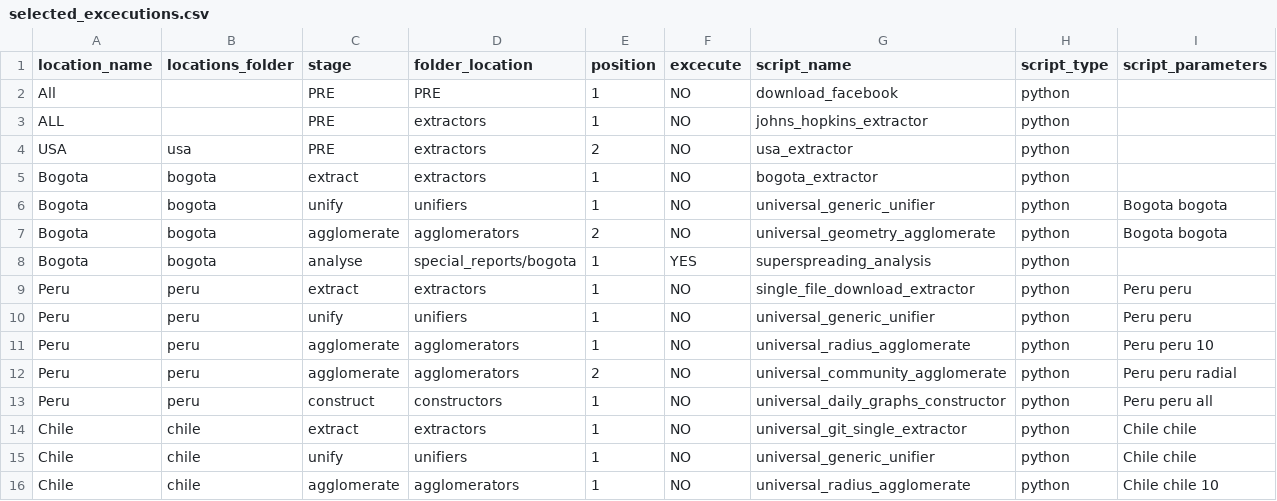
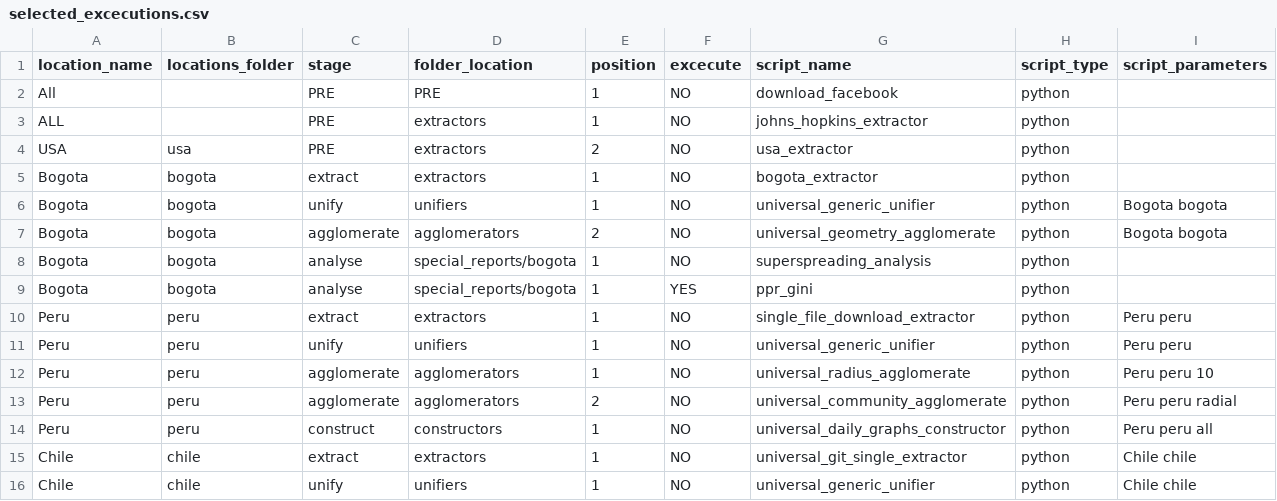
Before and after one commit to Data-Lama/covid_geoinsights_pipeline, a CSV file: pipeline_scripts/configuration/selected_excecutions.csv, drawn as a sheet; only a part is shown; the shorter side is filled out with more unchanged rows.

Commit message:
new bogota scripts

```diff
--- a/pipeline_scripts/configuration/selected_excecutions.csv
+++ b/pipeline_scripts/configuration/selected_excecutions.csv
@@ -7,3 +7,4 @@ Bogota,bogota,unify,unifiers,1,NO,universal_generic_unifier,python,Bogota bogota
 Bogota,bogota,agglomerate,agglomerators,2,NO,universal_geometry_agglomerate,python,Bogota bogota
-Bogota,bogota,analyse,special_reports/bogota,1,YES,superspreading_analysis,python,
+Bogota,bogota,analyse,special_reports/bogota,1,NO,superspreading_analysis,python,
+Bogota,bogota,analyse,special_reports/bogota,1,YES,ppr_gini,python,
 Peru,peru,extract,extractors,1,NO,single_file_download_extractor,python,Peru peru
```
Also changed, not shown: 2 other files.
